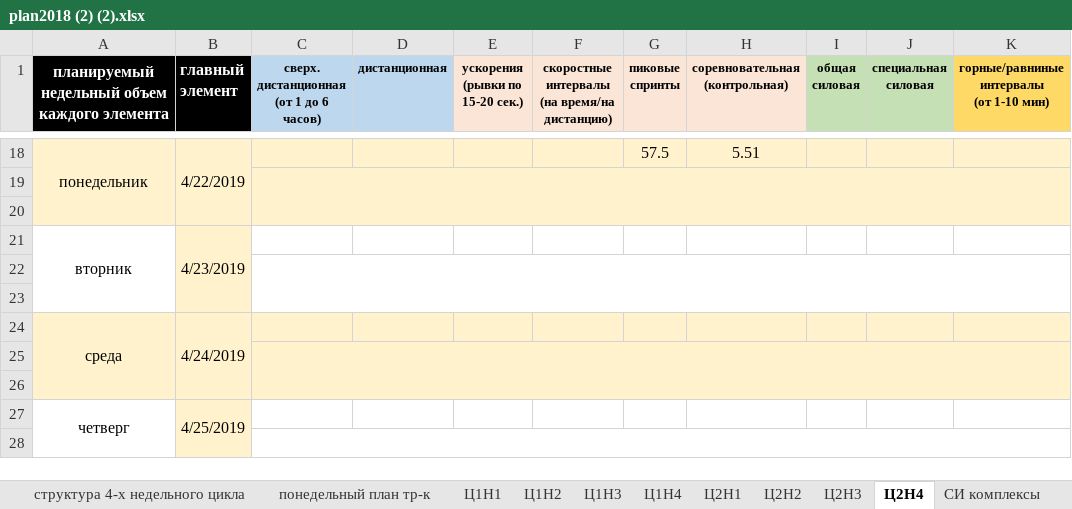
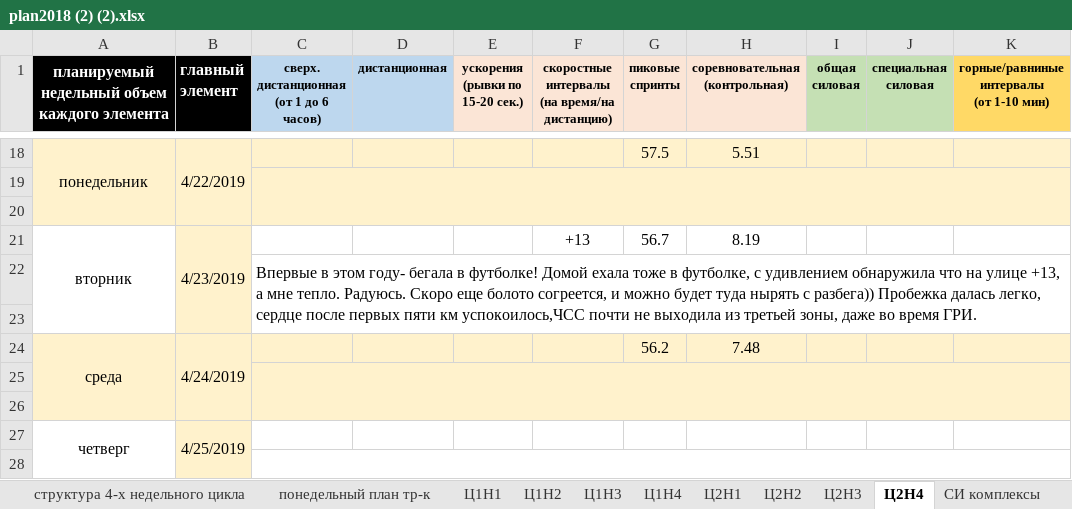
Before and after one commit to ElectusLux/SPORT, an Excel workbook: plan2018 (2) (2).xlsx, sheet Ц2Н4, drawn as a sheet; only a part is shown, gaps mark what is left out; values as stored, in another font and other column widths than the file's, no borders; removed rows and columns are numbered as before the commit, all else as after; the diff names each change by its address in the sheet, - before the commit and + after, or states it on an @@ line.

Commit message:
Add files via upload

```diff
--- a/plan2018 (2) (2).xlsx (sheet Ц2Н4)
+++ b/plan2018 (2) (2).xlsx (sheet Ц2Н4)
-F21: (empty)
+F21: +13
-G21 (пиковые спринты): (empty)
+G21 (пиковые спринты): 56.7
-H21 (соревновательная (контрольная)): (empty)
+H21 (соревновательная (контрольная)): 8.19
+row 22:  |  | Впервые в этом году- бегала в футболке! Домой ехала тоже в футболке, с удивлением обнаружила что на улице +13, а мне тепло. Радуюсь. Скоро еще болото согреется, и можно будет туда нырять с разбега)) Пробежка далась легко, сердце после первых пяти км успокоилось,ЧСС почти не выходила из третьей зоны, даже во время ГРИ.
-C22:K23 merged
-row 23: (empty)
-G24 (пиковые спринты): (empty)
+G24 (пиковые спринты): 56.2
-H24 (соревновательная (контрольная)): (empty)
+H24 (соревновательная (контрольная)): 7.48
```
Also changed, not shown: charts or pictures.
